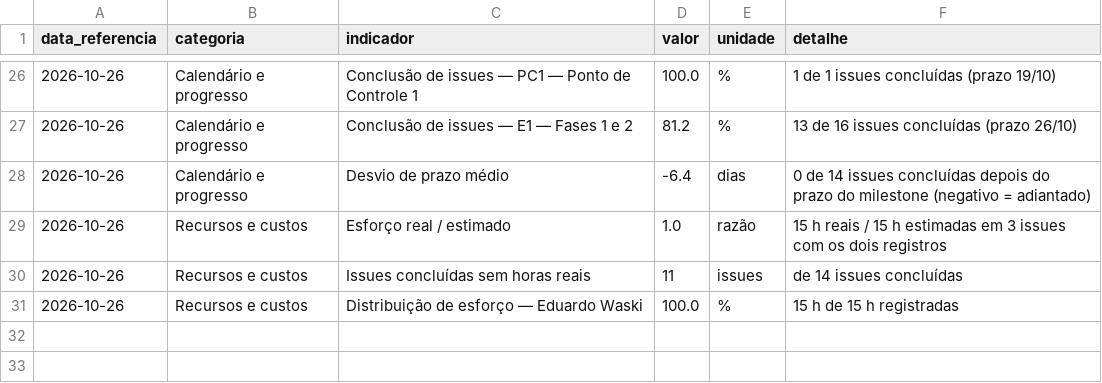
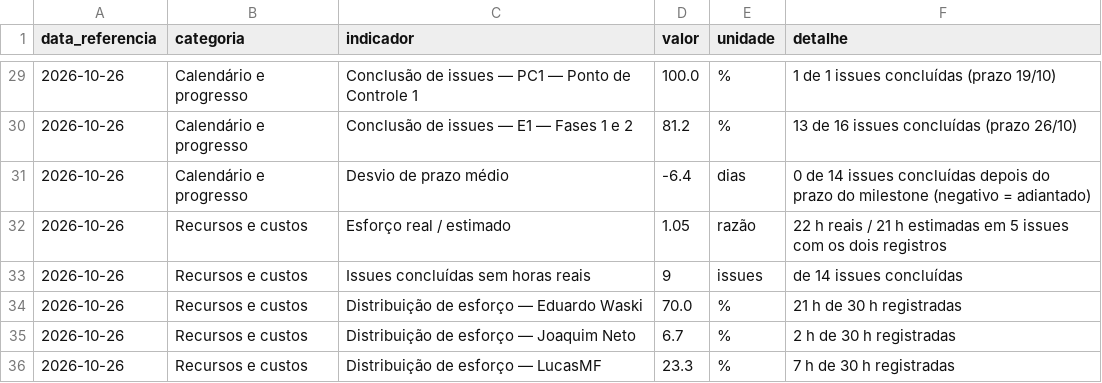
Before and after one commit to FCTE-Qualidade-de-Software-1/2026-2_T02_ELIZABETH_FRIEDMAN, a CSV file: docs/gestao/evidencias/indicadores.csv, drawn as a sheet; only a part is shown, gaps mark what is left out; the diff covers the shown part only.

```diff
--- a/docs/gestao/evidencias/indicadores.csv
+++ b/docs/gestao/evidencias/indicadores.csv
@@ -28,4 +31,6 @@ data_referencia,categoria,indicador,valor,unidade,detalhe
 2026-10-26,Calendário e progresso,Desvio de prazo médio,-6.4,dias,0 de 14 issues concluídas depois do prazo do milestone (negativo = adiantado)
-2026-10-26,Recursos e custos,Esforço real / estimado,1.0,razão,15 h reais / 15 h estimadas em 3 issues com os dois registros
-2026-10-26,Recursos e custos,Issues concluídas sem horas reais,11,issues,de 14 issues concluídas
-2026-10-26,Recursos e custos,Distribuição de esforço — Eduardo Waski,100.0,%,15 h de 15 h registradas
+2026-10-26,Recursos e custos,Esforço real / estimado,1.05,razão,22 h reais / 21 h estimadas em 5 issues com os dois registros
+2026-10-26,Recursos e custos,Issues concluídas sem horas reais,9,issues,de 14 issues concluídas
+2026-10-26,Recursos e custos,Distribuição de esforço — Eduardo Waski,70.0,%,21 h de 30 h registradas
+2026-10-26,Recursos e custos,Distribuição de esforço — Joaquim Neto,6.7,%,2 h de 30 h registradas
+2026-10-26,Recursos e custos,Distribuição de esforço — LucasMF,23.3,%,7 h de 30 h registradas
```
Also changed, not shown: 3 added rows and 17 edited cells elsewhere in this file, docs/gestao/evidencias/issues.csv, docs/gestao/evidencias/prs.csv, 2 other files.
